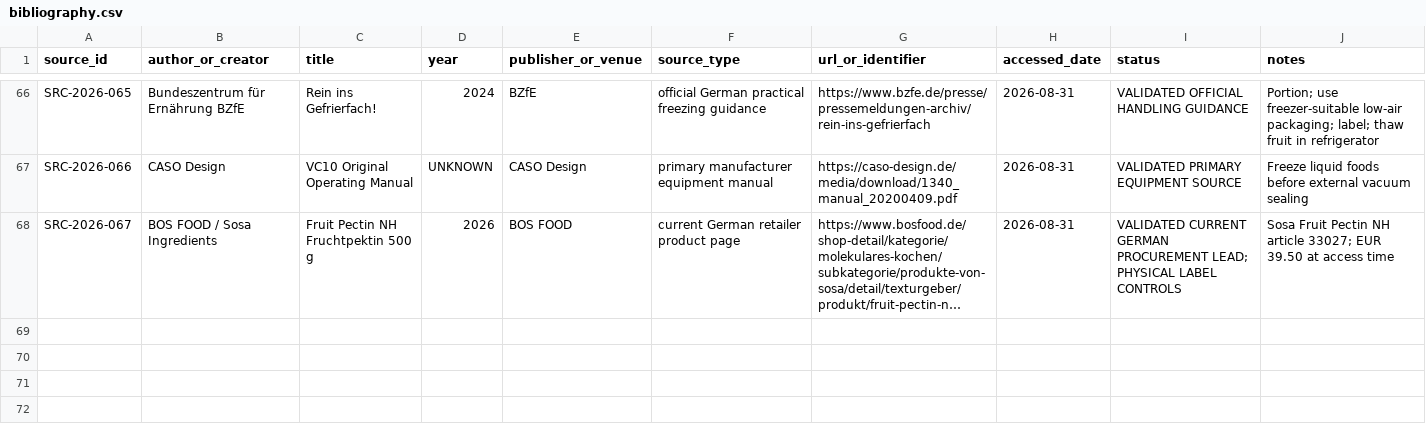
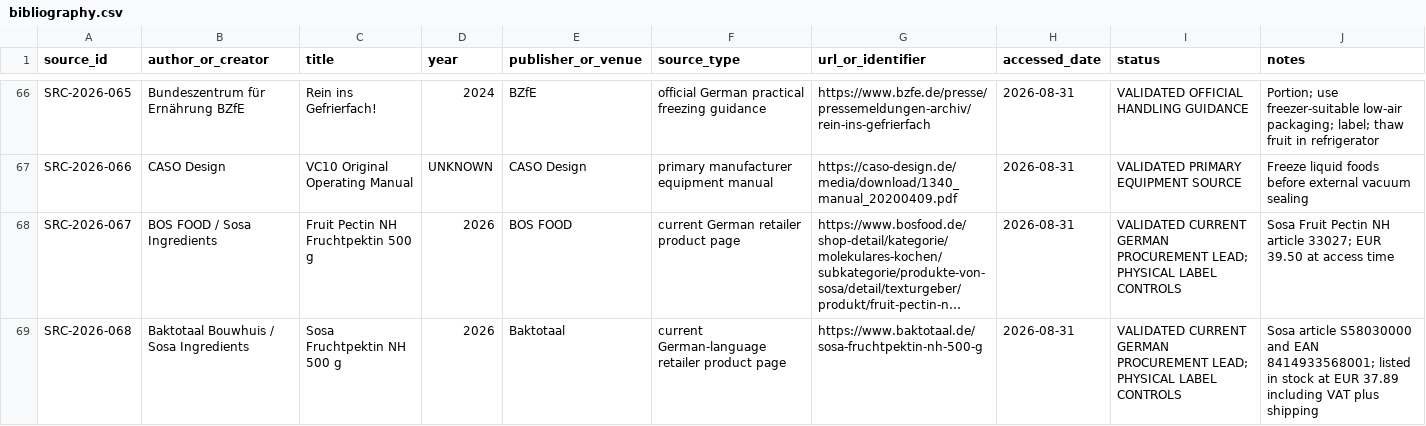
Before and after one commit to derkaal/Cordials, a CSV file: 02_sources/bibliography.csv, drawn as a sheet; only a part is shown, gaps mark what is left out; long unchanged cells end in …; the diff names each change by its address in the sheet, - before the commit and + after, or states it on an @@ line.

```diff
--- a/02_sources/bibliography.csv
+++ b/02_sources/bibliography.csv
+row 69: SRC-2026-068 | Baktotaal Bouwhuis / Sosa Ingredients | Sosa Fruchtpektin NH 500 g | 2026 | Baktotaal | current German-language retailer product page | https://www.baktotaal.de/sosa-fruchtpektin-nh-500-g | 2026-08-31 | VALIDATED CURRENT GERMAN PROCUREMENT LEAD; PHYSICAL LABEL CONTROLS | Sosa article S58030000 and EAN 8414933568001; listed in stock at EUR 37.89 including VAT plus shipping
```
Also changed, not shown: 11 other files.
